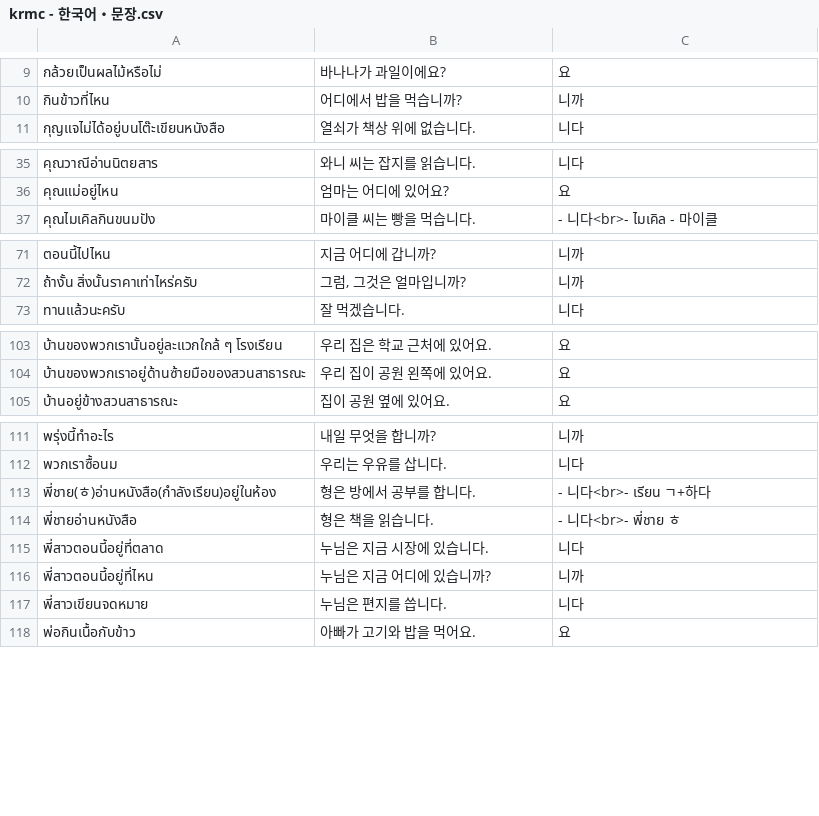
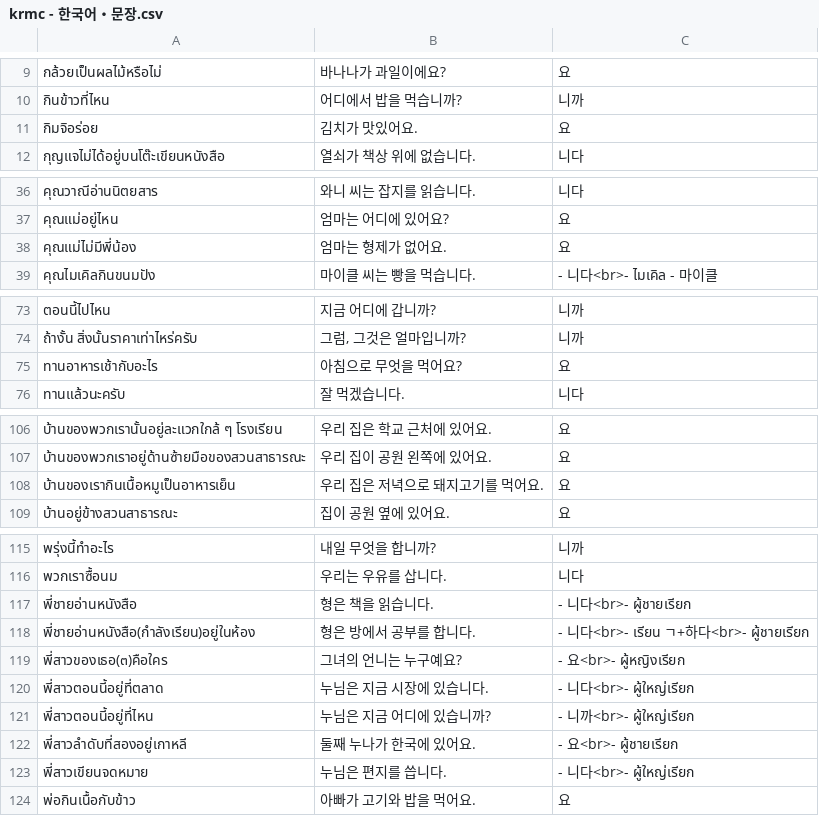
Before and after one commit to ponlawat-w/anki-collection, a CSV file: krmc - 한국어・문장.csv, drawn as a sheet; only a part is shown, gaps mark what is left out; the diff covers the shown part only.

```diff
--- a/krmc - 한국어・문장.csv
+++ b/krmc - 한국어・문장.csv
@@ -10,2 +10,3 @@
 กินข้าวที่ไหน,어디에서 밥을 먹습니까?,니까
+กิมจิอร่อย,김치가 맛있어요.,요
 กุญแจไม่ได้อยู่บนโต๊ะเขียนหนังสือ,열쇠가 책상 위에 없습니다.,니다
@@ -36,2 +37,3 @@
 คุณแม่อยู่ไหน,엄마는 어디에 있어요?,요
+คุณแม่ไม่มีพี่น้อง,엄마는 형제가 없어요.,요
 คุณไมเคิลกินขนมปัง,마이클 씨는 빵을 먹습니다.,- 니다<br>- ไมเคิล - 마이클
@@ -72,2 +74,3 @@
 ถ้างั้น สิ่งนั้นราคาเท่าไหร่ครับ,"그럼, 그것은 얼마입니까?",니까
+ทานอาหารเช้ากับอะไร,아침으로 무엇을 먹어요?,요
 ทานแล้วนะครับ,잘 먹겠습니다.,니다
@@ -104,2 +107,3 @@
 บ้านของพวกเราอยู่ด้านซ้ายมือของสวนสาธารณะ,우리 집이 공원 왼쪽에 있어요.,요
+บ้านของเรากินเนื้อหมูเป็นอาหารเย็น,우리 집은 저녁으로 돼지고기를 먹어요.,요
 บ้านอยู่ข้างสวนสาธารณะ,집이 공원 옆에 있어요.,요
@@ -112,7 +116,9 @@
 พวกเราซื้อนม,우리는 우유를 삽니다.,니다
-พี่ชาย(ㅎ)อ่านหนังสือ(กำลังเรียน)อยู่ในห้อง,형은 방에서 공부를 합니다.,- 니다<br>- เรียน ㄱ+하다
-พี่ชายอ่านหนังสือ,형은 책을 읽습니다.,- 니다<br>- พี่ชาย ㅎ
-พี่สาวตอนนี้อยู่ที่ตลาด,누님은 지금 시장에 있습니다.,니다
-พี่สาวตอนนี้อยู่ที่ไหน,누님은 지금 어디에 있습니까?,니까
-พี่สาวเขียนจดหมาย,누님은 편지를 씁니다.,니다
+พี่ชายอ่านหนังสือ,형은 책을 읽습니다.,- 니다<br>- ผู้ชายเรียก
+พี่ชายอ่านหนังสือ(กำลังเรียน)อยู่ในห้อง,형은 방에서 공부를 합니다.,- 니다<br>- เรียน ㄱ+하다<br>- ผู้ชายเรียก
+พี่สาวของเธอ(๓)คือใคร,그녀의 언니는 누구예요?,- 요<br>- ผู้หญิงเรียก
+พี่สาวตอนนี้อยู่ที่ตลาด,누님은 지금 시장에 있습니다.,- 니다<br>- ผู้ใหญ่เรียก
+พี่สาวตอนนี้อยู่ที่ไหน,누님은 지금 어디에 있습니까?,- 니까<br>- ผู้ใหญ่เรียก
+พี่สาวลำดับที่สองอยู่เกาหลี,둘째 누나가 한국에 있어요.,- 요<br>- ผู้ชายเรียก
+พี่สาวเขียนจดหมาย,누님은 편지를 씁니다.,- 니다<br>- ผู้ใหญ่เรียก
 พ่อกินเนื้อกับข้าว,아빠가 고기와 밥을 먹어요.,요
```
Also changed, not shown: 3 added rows elsewhere in this file, desz - Deutsch (Satz).csv, esth - Español.csv, 4 other files.
